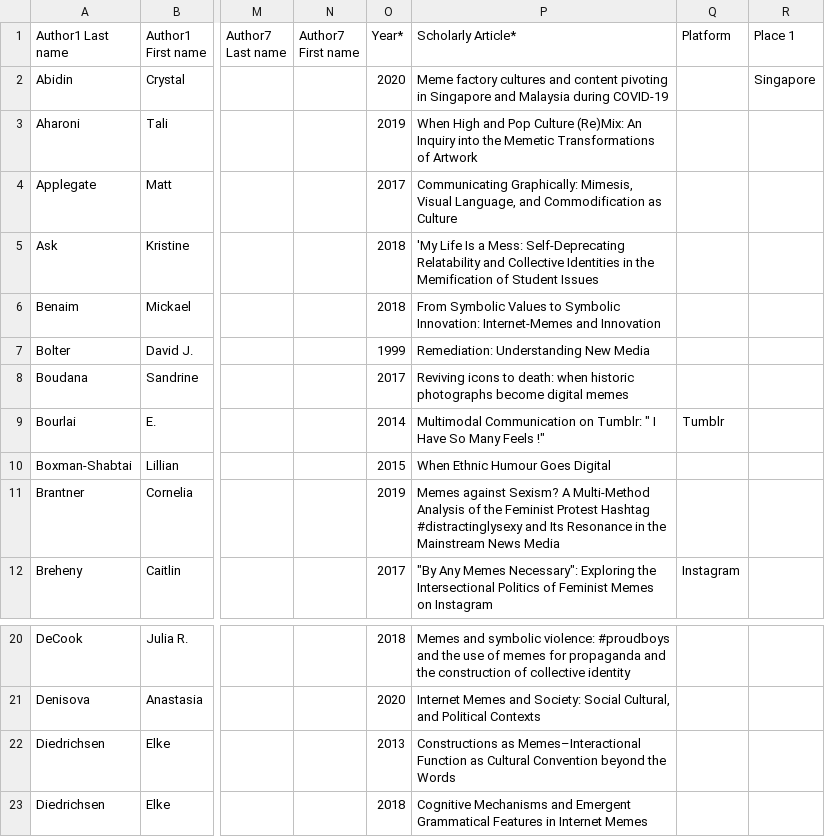
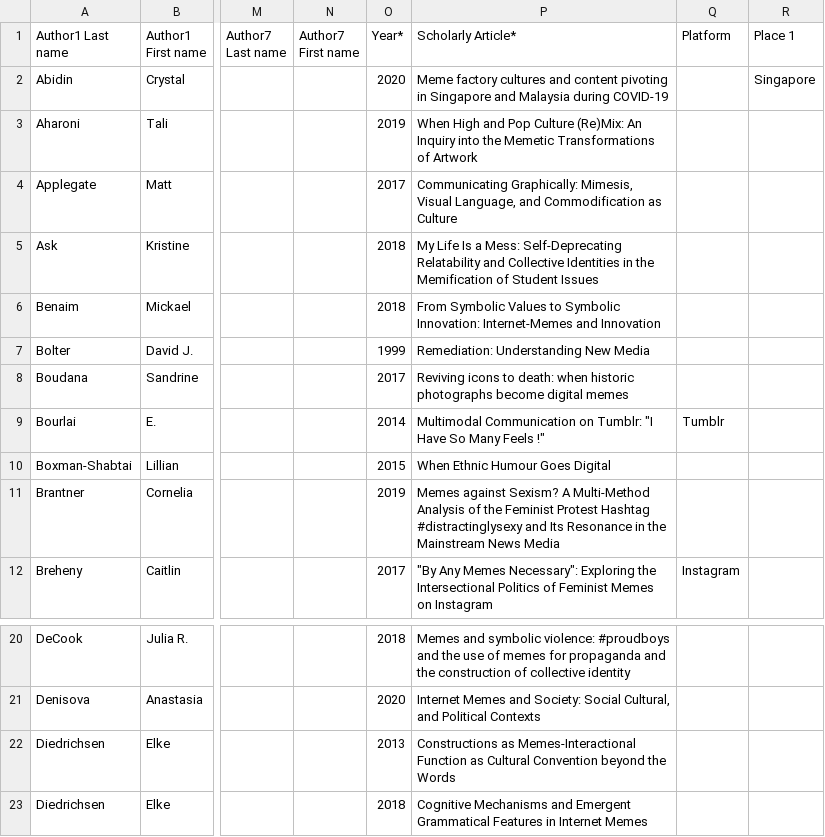
Before and after one commit to memestudiesresearchnetwork/memestudies-index-generate-tables, a CSV file: Meme Studies Index Cleaned.csv, drawn as a sheet; only a part is shown, gaps mark what is left out; the diff names each change by its address in the sheet, - before the commit and + after, or states it on an @@ line.

```diff
--- a/Meme Studies Index Cleaned.csv
+++ b/Meme Studies Index Cleaned.csv
-P5 (Scholarly Article*): 'My Life Is…
+P5 (Scholarly Article*): My Life Is…
-P9 (Scholarly Article*): …on Tumblr: " I Have So…
+P9 (Scholarly Article*): …on Tumblr: "I Have So…
-P22 (Scholarly Article*): Constructions as Memes–Interactional Function as…
+P22 (Scholarly Article*): Constructions as Memes-Interactional Function as…
```
Also changed, not shown: sources_table.csv.
